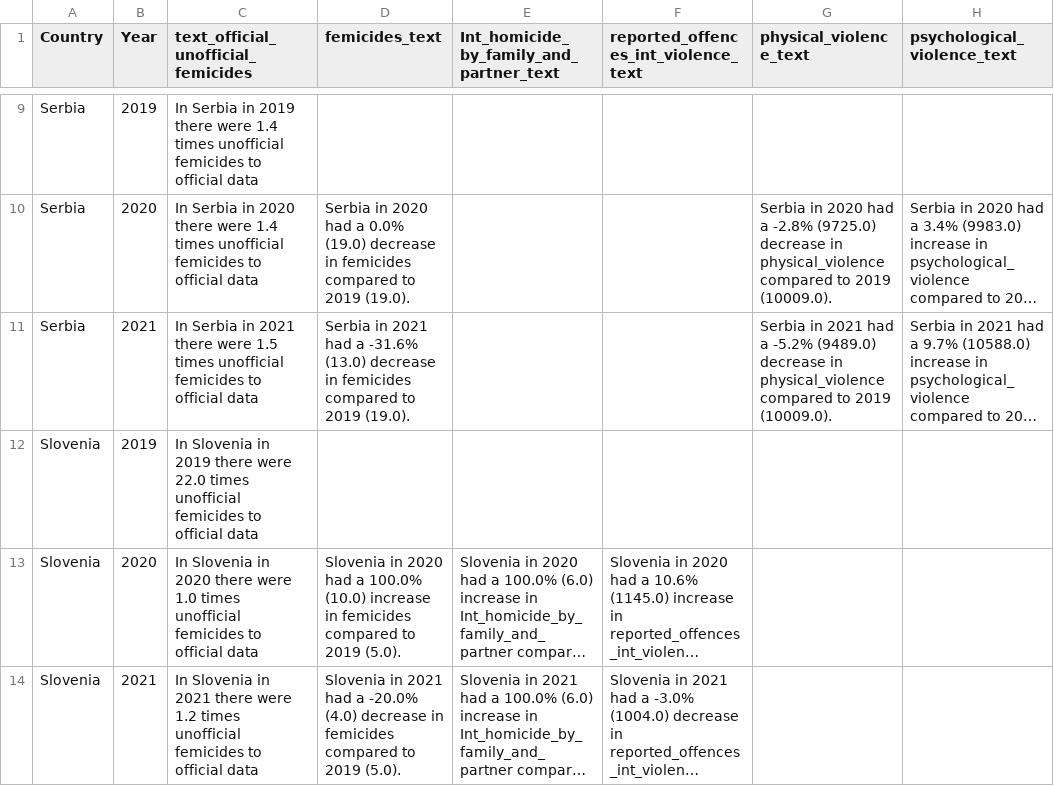
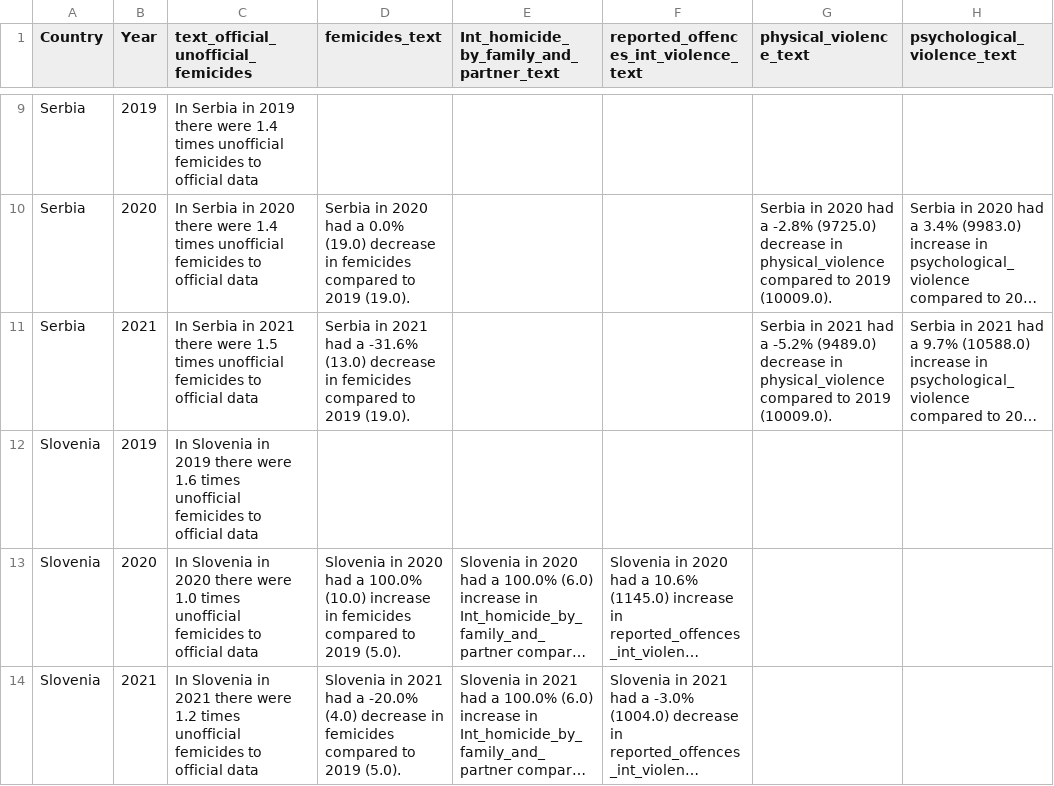
Before and after one commit to troboukis/FEMICIDES, a CSV file: auto_generated_text_results.csv, drawn as a sheet; only a part is shown, gaps mark what is left out; long unchanged cells end in …; the diff names each change by its address in the sheet, - before the commit and + after, or states it on an @@ line.

```diff
--- a/auto_generated_text_results.csv
+++ b/auto_generated_text_results.csv
-C12: …there were 22.0 times unofficial…
+C12: …there were 1.6 times unofficial…
```
Also changed, not shown: master_df.csv, 2 other files.
